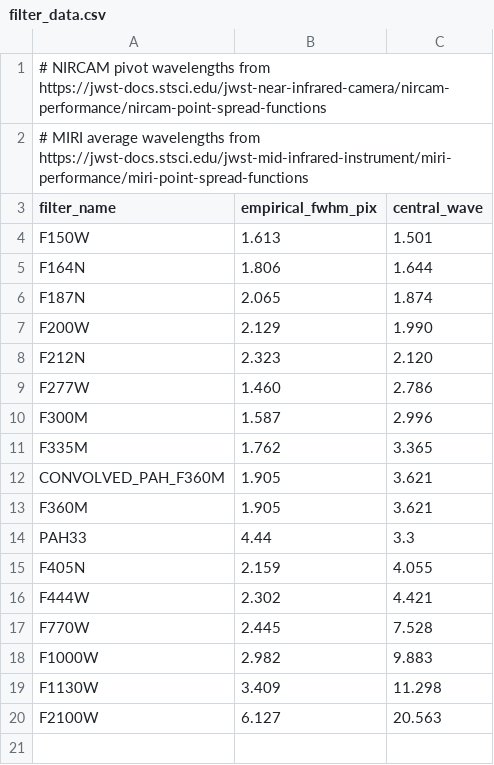
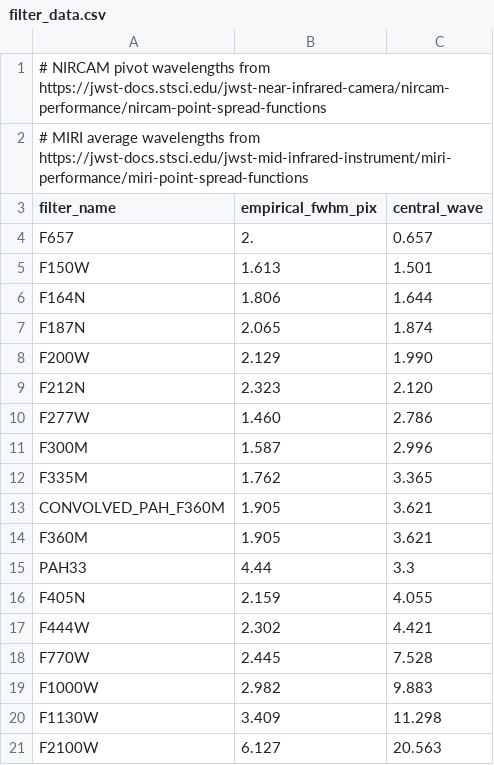
Before and after one commit to indebetouw/jwst_aperture_photometry_rh, a CSV file: filter_data.csv, drawn as a sheet; the diff names each change by its address in the sheet, - before the commit and + after, or states it on an @@ line.

```diff
--- a/filter_data.csv
+++ b/filter_data.csv
+row 4: F657 | 2. | 0.657
```
Also changed, not shown: 3 other files.
